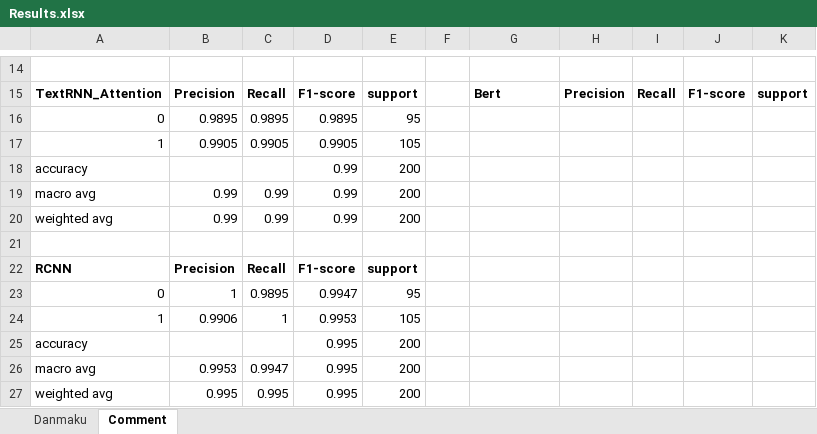
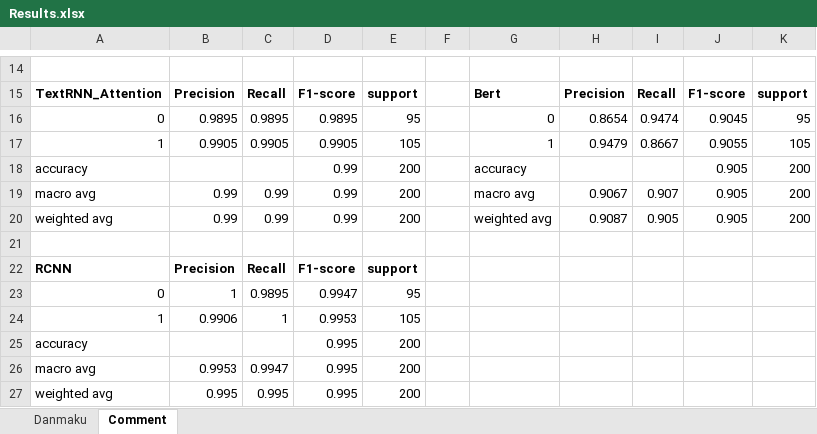
Before and after one commit to DizzyRogue00/spider, an Excel workbook: data/Results.xlsx, sheet Comment, drawn as a sheet; only a part is shown, gaps mark what is left out; values as stored, in another font and other column widths than the file's, no borders; the diff names each change by its address in the sheet, - before the commit and + after, or states it on an @@ line.

Commit message:
test finished, try semi supervise model

```diff
--- a/data/Results.xlsx (sheet Comment)
+++ b/data/Results.xlsx (sheet Comment)
-G16: (empty)
+G16: 0
-H16: (empty)
+H16: 0.8654
-I16: (empty)
+I16: 0.9474
-J16: (empty)
+J16: 0.9045
-K16: (empty)
+K16: 95
-G17: (empty)
+G17: 1
-H17: (empty)
+H17: 0.9479
-I17: (empty)
+I17: 0.8667
-J17: (empty)
+J17: 0.9055
-K17: (empty)
+K17: 105
-G18: (empty)
+G18: accuracy
-J18:J20: (empty)
+J18:J20: 0.905
-K18:K20: (empty)
+K18:K20: 200
-G19: (empty)
+G19: macro avg
-H19: (empty)
+H19: 0.9067
-I19: (empty)
+I19: 0.907
-G20: (empty)
+G20: weighted avg
-H20: (empty)
+H20: 0.9087
-I20: (empty)
+I20: 0.905
```
